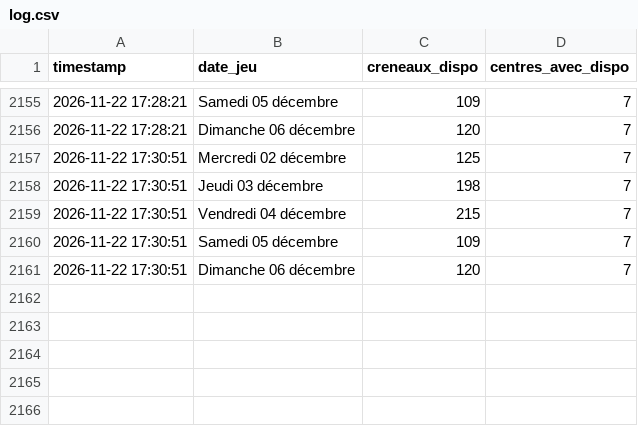
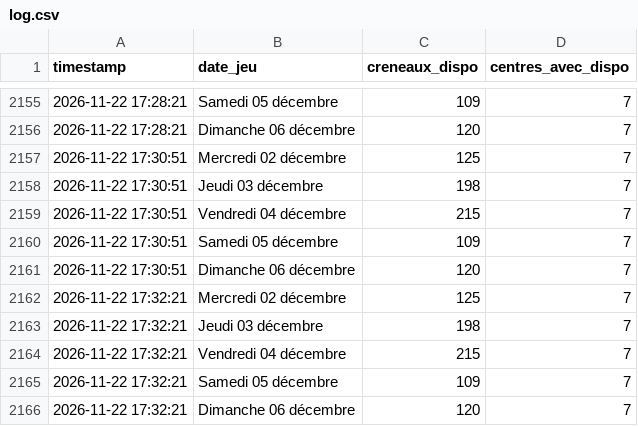
Before and after one commit to Tattsuwo/paris-tennis-watch, a CSV file: docs/data/log.csv, drawn as a sheet; only a part is shown, gaps mark what is left out.

Commit message:
data 2026-11-22_17:32

```diff
--- a/docs/data/log.csv
+++ b/docs/data/log.csv
@@ -2161 +2161,6 @@ timestamp,date_jeu,creneaux_dispo,centres_avec_dispo
 2026-11-22 17:30:51,Dimanche 06 décembre,120,7
+2026-11-22 17:32:21,Mercredi 02 décembre,125,7
+2026-11-22 17:32:21,Jeudi 03 décembre,198,7
+2026-11-22 17:32:21,Vendredi 04 décembre,215,7
+2026-11-22 17:32:21,Samedi 05 décembre,109,7
+2026-11-22 17:32:21,Dimanche 06 décembre,120,7
```
Also changed, not shown: docs/data/requetes.csv, 1 other file.
